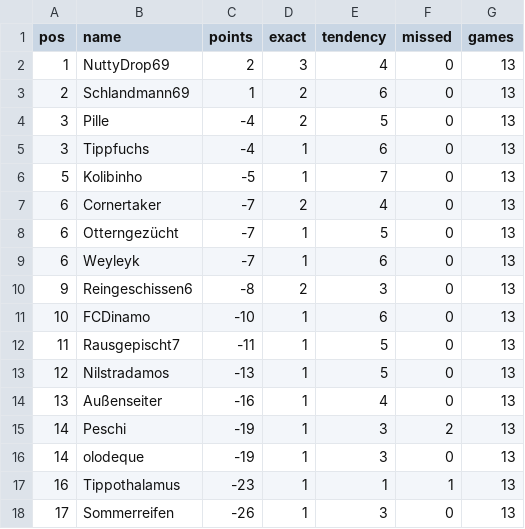
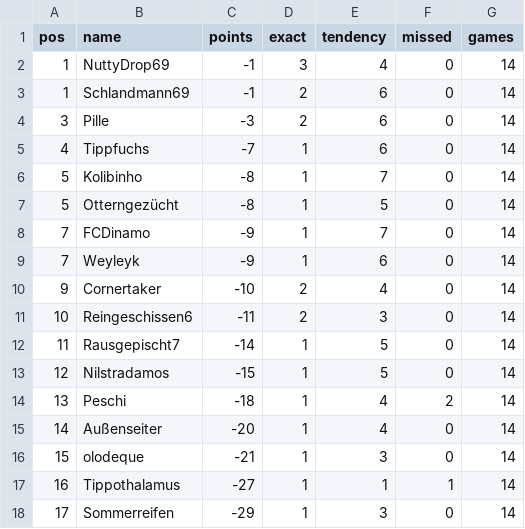
Before and after one commit to senickel/mexiko26-wertung, a CSV file: ranking.csv, drawn as a sheet.

Commit message:
update ranking

```diff
--- a/ranking.csv
+++ b/ranking.csv
@@ -1,18 +1,18 @@
 pos,name,points,exact,tendency,missed,games
-1,NuttyDrop69,2,3,4,0,13
-2,Schlandmann69,1,2,6,0,13
-3,Pille,-4,2,5,0,13
-3,Tippfuchs,-4,1,6,0,13
-5,Kolibinho,-5,1,7,0,13
-6,Cornertaker,-7,2,4,0,13
-6,Otterngezücht,-7,1,5,0,13
-6,Weyleyk,-7,1,6,0,13
-9,Reingeschissen6,-8,2,3,0,13
-10,FCDinamo,-10,1,6,0,13
-11,Rausgepischt7,-11,1,5,0,13
-12,Nilstradamos,-13,1,5,0,13
-13,Außenseiter,-16,1,4,0,13
-14,Peschi,-19,1,3,2,13
-14,olodeque,-19,1,3,0,13
-16,Tippothalamus,-23,1,1,1,13
-17,Sommerreifen,-26,1,3,0,13
+1,NuttyDrop69,-1,3,4,0,14
+1,Schlandmann69,-1,2,6,0,14
+3,Pille,-3,2,6,0,14
+4,Tippfuchs,-7,1,6,0,14
+5,Kolibinho,-8,1,7,0,14
+5,Otterngezücht,-8,1,5,0,14
+7,FCDinamo,-9,1,7,0,14
+7,Weyleyk,-9,1,6,0,14
+9,Cornertaker,-10,2,4,0,14
+10,Reingeschissen6,-11,2,3,0,14
+11,Rausgepischt7,-14,1,5,0,14
+12,Nilstradamos,-15,1,5,0,14
+13,Peschi,-18,1,4,2,14
+14,Außenseiter,-20,1,4,0,14
+15,olodeque,-21,1,3,0,14
+16,Tippothalamus,-27,1,1,1,14
+17,Sommerreifen,-29,1,3,0,14
```
Also changed, not shown: 18 other files.
